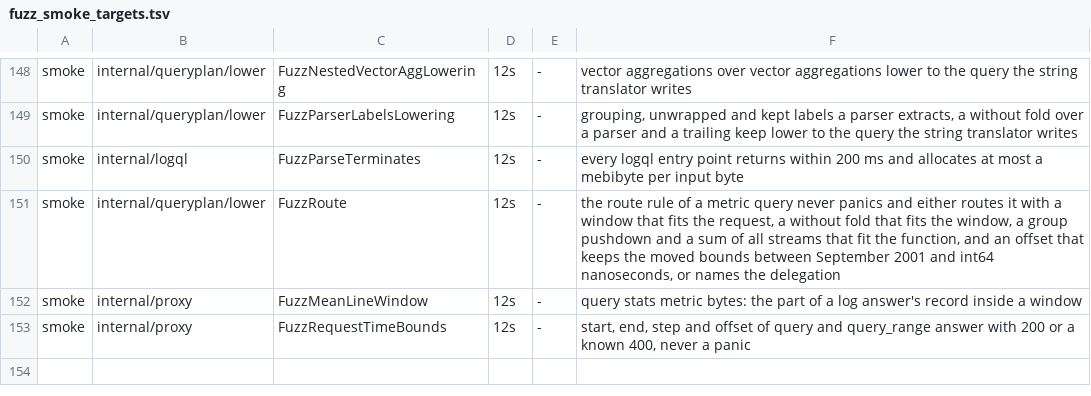
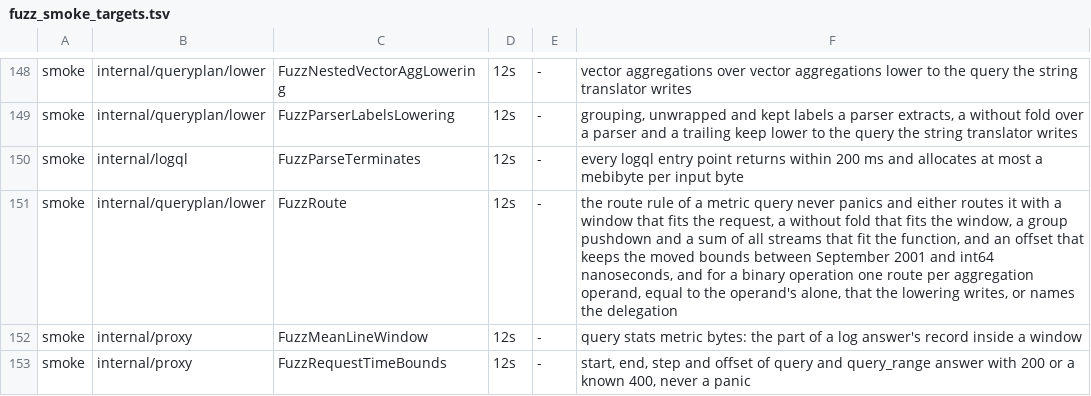
Before and after one commit to ReliablyObserve/loki-vl-proxy, a TSV file: scripts/ci/fuzz_smoke_targets.tsv, drawn as a sheet; only a part is shown, gaps mark what is left out.

Commit message:
refactor(plan): the route rule decides binary operations over routed aggregations (#1395)
The handlers translate a binary operation, then evaluate each range or vector aggregation
operand as a query of its own over the same request, so its route is the operands' routes
together; a number or vector(n) operand adds none. lower.RouteQuery composes the routes the
rule already decides for the operands. Operands with offsets that differ, operands that share
a level probe over different windows, an absent_over_time operand and an offset the step does
not divide (any operation but an aggregation against a number) are delegated by name.

Route parity: 6,226 -> 7,538 of 25,070 runs native, 0 mismatches, routes and statuses
unchanged; "BinOp (route rule)" 2,580 -> 0.

Co-authored-by: szibis <szibis@users.noreply.github.com>

```diff
--- a/scripts/ci/fuzz_smoke_targets.tsv
+++ b/scripts/ci/fuzz_smoke_targets.tsv
@@ -150,3 +150,3 @@ smoke	internal/queryplan/lower	FuzzParserLabelsLowering	12s	-	grouping, unwrappe
 smoke	internal/logql	FuzzParseTerminates	12s	-	every logql entry point returns within 200 ms and allocates at most a mebibyte per input byte
-smoke	internal/queryplan/lower	FuzzRoute	12s	-	the route rule of a metric query never panics and either routes it with a window that fits the request, a without fold that fits the window, a group pushdown and a sum of all streams that fit the function, and an offset that keeps the moved bounds between September 2001 and int64 nanoseconds, or names the delegation
+smoke	internal/queryplan/lower	FuzzRoute	12s	-	the route rule of a metric query never panics and either routes it with a window that fits the request, a without fold that fits the window, a group pushdown and a sum of all streams that fit the function, and an offset that keeps the moved bounds between September 2001 and int64 nanoseconds, and for a binary operation one route per aggregation operand, equal to the operand's alone, that the lowering writes, or names the delegation
 smoke	internal/proxy	FuzzMeanLineWindow	12s	-	query stats metric bytes: the part of a log answer's record inside a window
```
Also changed, not shown: 14 other files.
